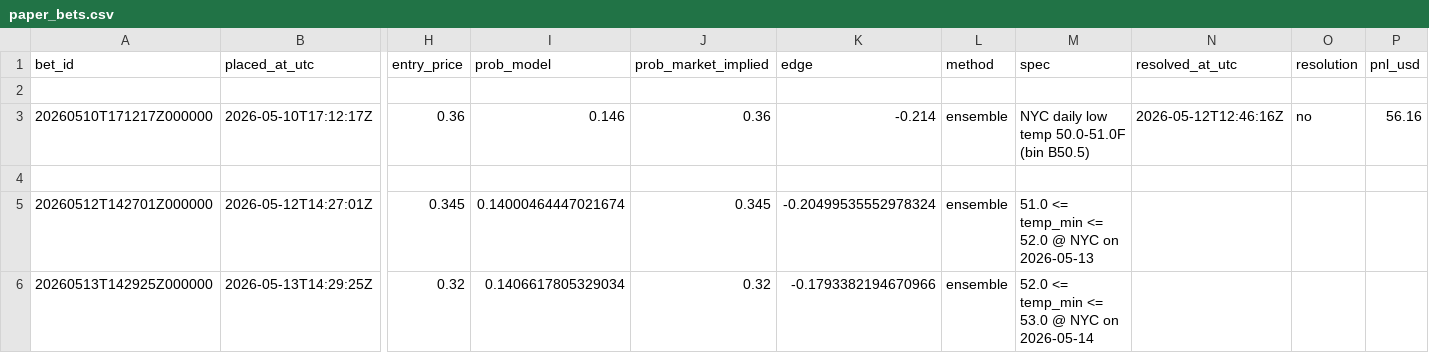
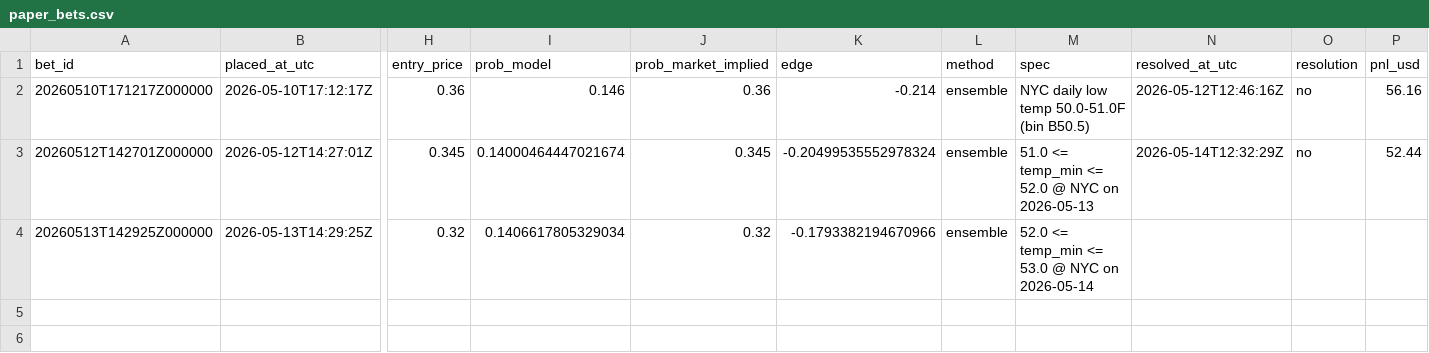
Before and after one commit to Elladriel80/Aratea, a CSV file: predictor/data/ledger/paper_bets.csv, drawn as a sheet; only a part is shown, gaps mark what is left out; removed rows and columns are numbered as before the commit, all else as after; rows hold the shown columns only; the diff names each change by its address in the sheet, - before the commit and + after, or states it on an @@ line.

```diff
--- a/predictor/data/ledger/paper_bets.csv
+++ b/predictor/data/ledger/paper_bets.csv
-row 2: (empty)
-row 4: (empty)
-N3 (resolved_at_utc): (empty)
+N3 (resolved_at_utc): 2026-05-14T12:32:29Z
-O3 (resolution): (empty)
+O3 (resolution): no
-P3 (pnl_usd): (empty)
+P3 (pnl_usd): 52.44
```
Also changed, not shown: 3 other files.
